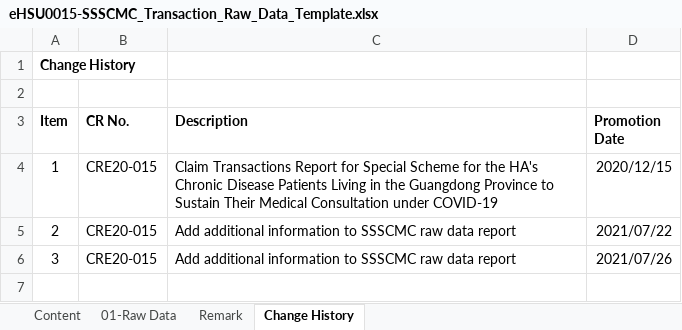
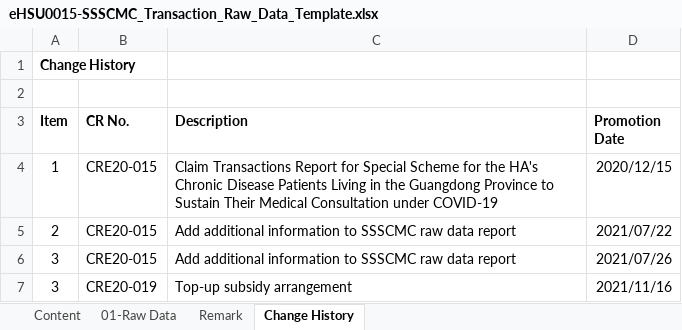
Before and after one commit to ethancyf/ethancyf, an Excel workbook: EHS2019/EHS/ExcelGenerator/Template/eHSU0015-SSSCMC_Transaction_Raw_Data_Template.xlsx, sheet Change History, drawn as a sheet; values as stored, in another font and other column widths than the file's, no borders; the diff names each change by its address in the sheet, - before the commit and + after, or states it on an @@ line.

Commit message:
20211116 CRE21-019-02	Add $1000 subsidy to SSSCMC - Phase 2: eHS(S)U0015 report

```diff
--- a/EHS2019/EHS/ExcelGenerator/Template/eHSU0015-SSSCMC_Transaction_Raw_Data_Template.xlsx (sheet Change History)
+++ b/EHS2019/EHS/ExcelGenerator/Template/eHSU0015-SSSCMC_Transaction_Raw_Data_Template.xlsx (sheet Change History)
+row 7: 3 | CRE20-019 | Top-up subsidy arrangement | 2021/11/16
```
Also changed, not shown: sheet Remark, sheet 01-Raw Data, 1 other file.
